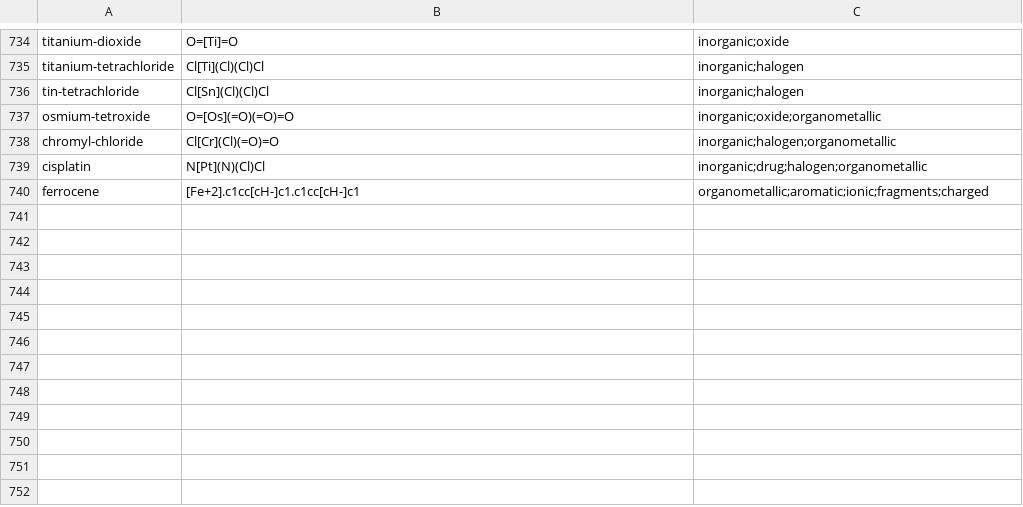
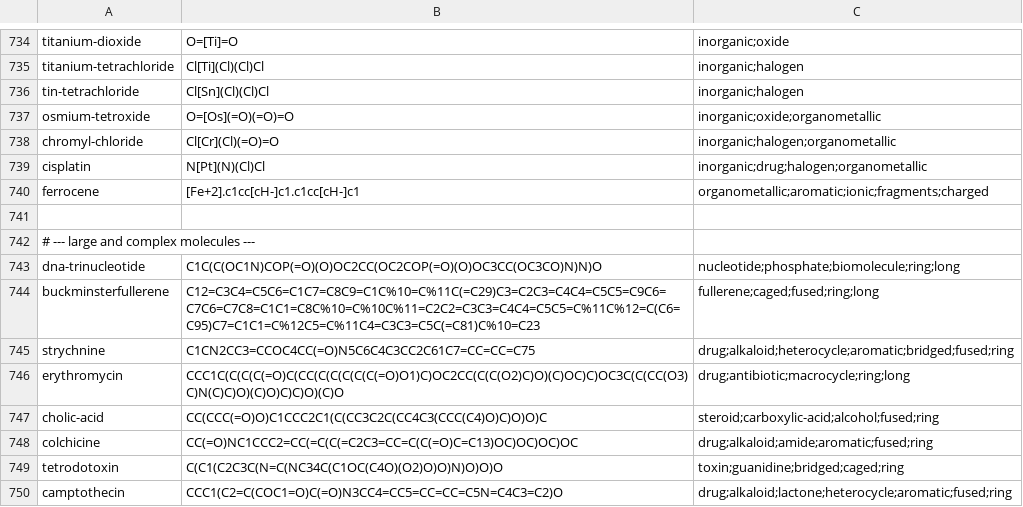
Before and after one commit to triflicacid/chemistry, a CSV file: server/src/main/resources/molecules.csv, drawn as a sheet; only a part is shown, gaps mark what is left out.

Commit message:
More long molecules

```diff
--- a/server/src/main/resources/molecules.csv
+++ b/server/src/main/resources/molecules.csv
@@ -740 +740,11 @@ cisplatin,N[Pt](N)(Cl)Cl,inorganic;drug;halogen;organometallic
 ferrocene,[Fe+2].c1cc[cH-]c1.c1cc[cH-]c1,organometallic;aromatic;ionic;fragments;charged
+
+# --- large and complex molecules ---
+dna-trinucleotide,C1C(C(OC1N)COP(=O)(O)OC2CC(OC2COP(=O)(O)OC3CC(OC3CO)N)N)O,nucleotide;phosphate;biomolecule;ring;long
+buckminsterfullerene,C12=C3C4=C5C6=C1C7=C8C9=C1C%10=C%11C(=C29)C3=C2C3=C4C4=C5C5=C9C6=C7C6=C7C8=C1C1=C8C%10=C%10C%11=C2C2=C3C3=C4C4=C5C5=C%11C%12=C(C6=C95)C7=C1C1=C%12C5=C%11C4=C3C3=C5C(=C81)C%10=C23,fullerene;caged;fused;ring;long
+strychnine,C1CN2CC3=CCOC4CC(=O)N5C6C4C3CC2C61C7=CC=CC=C75,drug;alkaloid;heterocycle;aromatic;bridged;fused;ring
+erythromycin,CCC1C(C(C(C(=O)C(CC(C(C(C(C(C(=O)O1)C)OC2CC(C(C(O2)C)O)(C)OC)C)OC3C(C(CC(O3)C)N(C)C)O)(C)O)C)C)O)(C)O,drug;antibiotic;macrocycle;ring;long
+cholic-acid,CC(CCC(=O)O)C1CCC2C1(C(CC3C2C(CC4C3(CCC(C4)O)C)O)O)C,steroid;carboxylic-acid;alcohol;fused;ring
+colchicine,CC(=O)NC1CCC2=CC(=C(C(=C2C3=CC=C(C(=O)C=C13)OC)OC)OC)OC,drug;alkaloid;amide;aromatic;fused;ring
+tetrodotoxin,C(C1(C2C3C(N=C(NC34C(C1OC(C4O)(O2)O)O)N)O)O)O,toxin;guanidine;bridged;caged;ring
+camptothecin,CCC1(C2=C(COC1=O)C(=O)N3CC4=CC5=CC=CC=C5N=C4C3=C2)O,drug;alkaloid;lactone;heterocycle;aromatic;fused;ring
```
